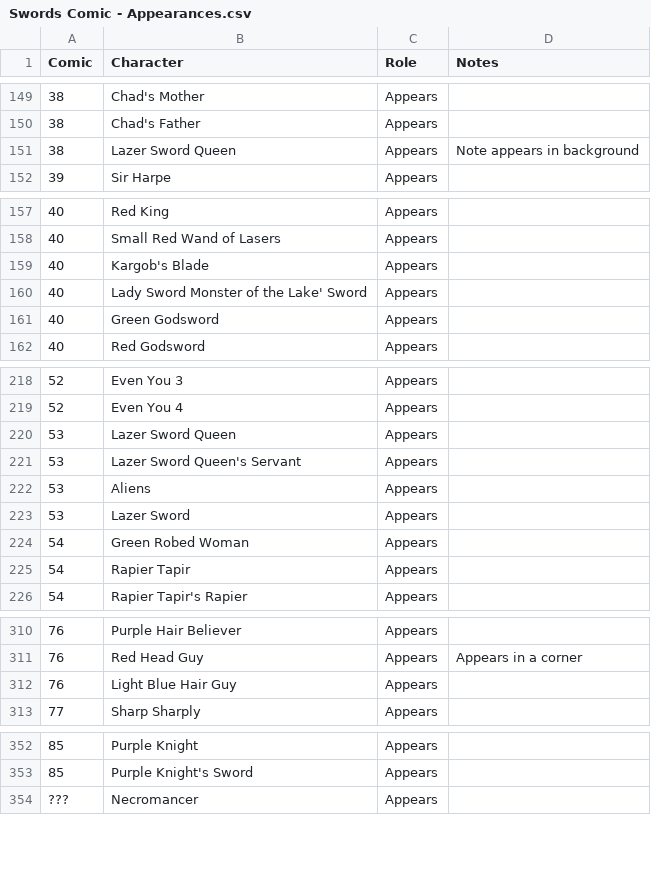
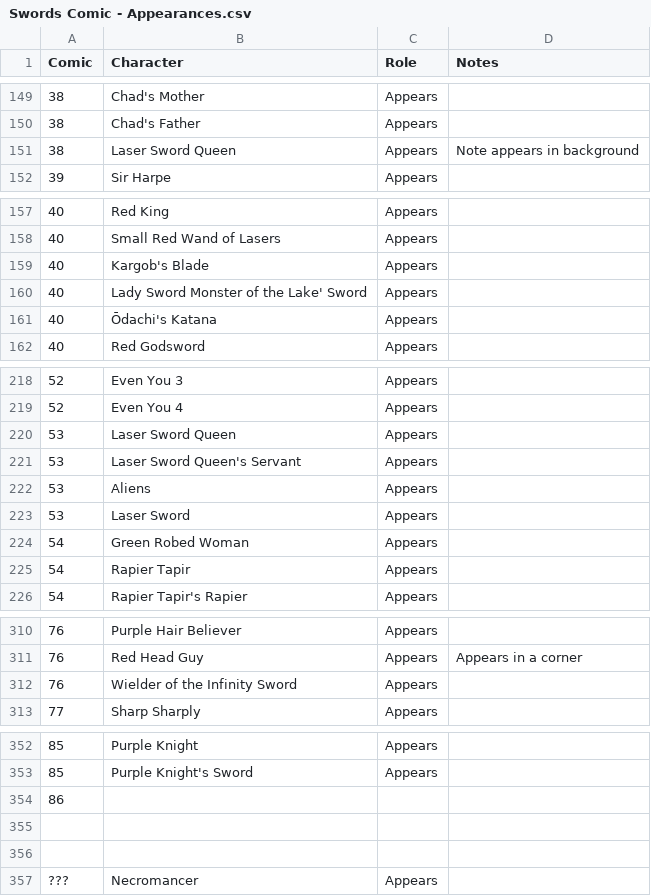
Before and after one commit to ExcaliburZero/swords-comic-characters-visualization, a CSV file: Swords Comic - Appearances.csv, drawn as a sheet; only a part is shown, gaps mark what is left out.

Commit message:
Update data and add more images

```diff
--- a/Swords Comic - Appearances.csv
+++ b/Swords Comic - Appearances.csv
@@ -150,3 +150,3 @@ Comic,Character,Role,Notes
 38,Chad's Father,Appears,
-38,Lazer Sword Queen,Appears,Note appears in background
+38,Laser Sword Queen,Appears,Note appears in background
 39,Sir Harpe,Appears,
@@ -160,3 +160,3 @@ Comic,Character,Role,Notes
 40,Lady Sword Monster of the Lake' Sword,Appears,
-40,Green Godsword,Appears,
+40,Ōdachi's Katana,Appears,
 40,Red Godsword,Appears,
@@ -219,6 +219,6 @@ Comic,Character,Role,Notes
 52,Even You 4,Appears,
-53,Lazer Sword Queen,Appears,
-53,Lazer Sword Queen's Servant,Appears,
+53,Laser Sword Queen,Appears,
+53,Laser Sword Queen's Servant,Appears,
 53,Aliens,Appears,
-53,Lazer Sword,Appears,
+53,Laser Sword,Appears,
 54,Green Robed Woman,Appears,
@@ -311,3 +311,3 @@ Comic,Character,Role,Notes
 76,Red Head Guy,Appears,Appears in a corner
-76,Light Blue Hair Guy,Appears,
+76,Wielder of the Infinity Sword,Appears,
 77,Sharp Sharply,Appears,
@@ -353,2 +353,5 @@ Comic,Character,Role,Notes
 85,Purple Knight's Sword,Appears,
+86,,,
+,,,
+,,,
 ???,Necromancer,Appears,
```
Also changed, not shown: 50 other files.
